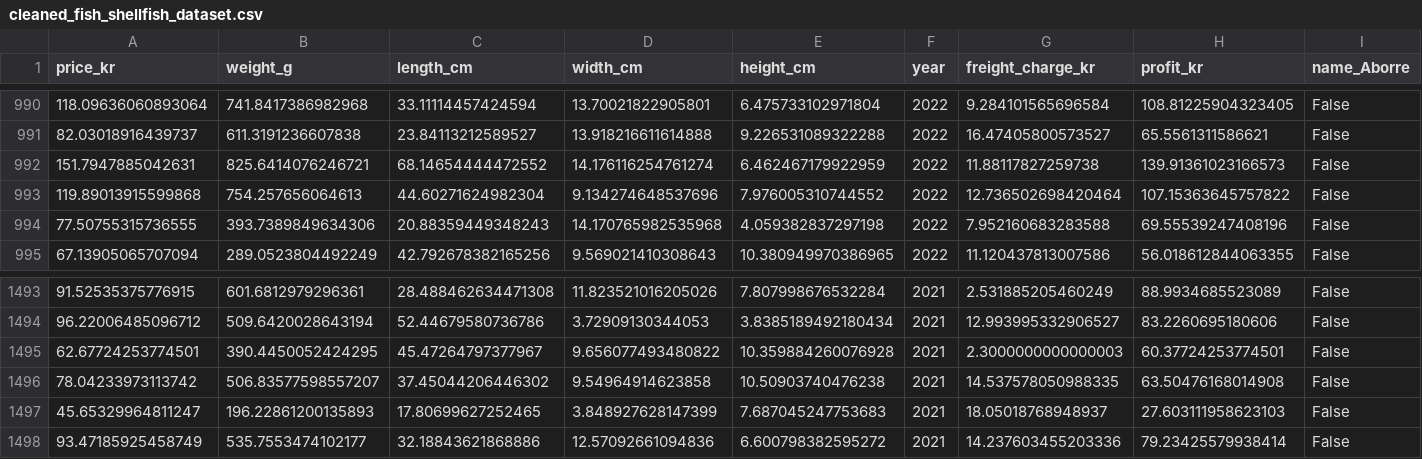
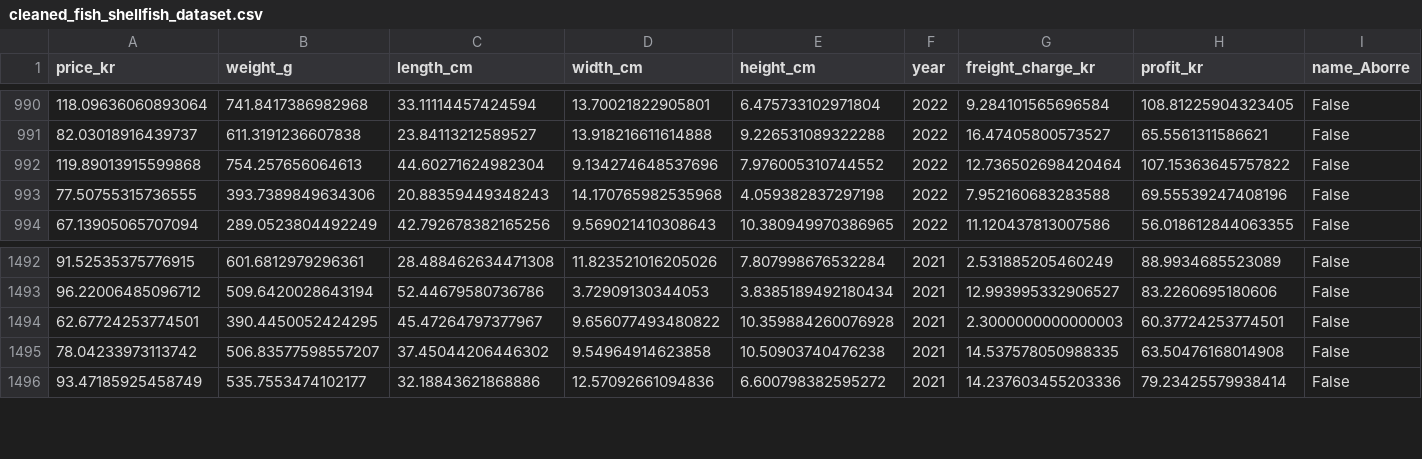
Before and after one commit to rebeccaburon/exam_fish_market, a CSV file: data/cleaned_fish_shellfish_dataset.csv, drawn as a sheet; only a part is shown, gaps mark what is left out; rows hold the shown columns only; the diff names each change by its address in the sheet, - before the commit and + after, or states it on an @@ line.

```diff
--- a/data/cleaned_fish_shellfish_dataset.csv
+++ b/data/cleaned_fish_shellfish_dataset.csv
-row 992: 151.7947885042631 | 825.6414076246721 | 68.14654444472552 | 14.176116254761274 | 6.462467179922959 | 2022 | 11.88117827259738 | 139.91361023166573 | False
-row 1497: 45.65329964811247 | 196.22861200135893 | 17.80699627252465 | 3.848927628147399 | 7.687045247753683 | 2021 | 18.05018768948937 | 27.603111958623103 | False
```
Also changed, not shown: 8 other files.
